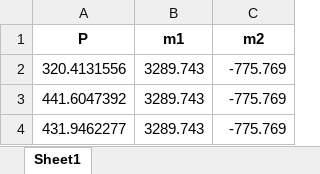
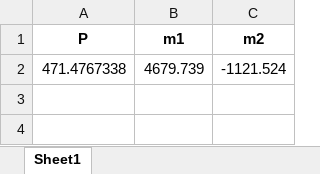
Before and after one commit to nerodrakar/ftools-iterator, an Excel workbook: resultados_variavel_xm.xlsx, sheet Sheet1, drawn as a sheet; values as stored, in another font and other column widths than the file's, no borders; removed rows and columns are numbered as before the commit, all else as after; the diff names each change by its address in the sheet, - before the commit and + after, or states it on an @@ line.

```diff
--- a/resultados_variavel_xm.xlsx (sheet Sheet1)
+++ b/resultados_variavel_xm.xlsx (sheet Sheet1)
-row 2: 320.4131556 | 3289.743 | -775.769
-row 3: 441.6047392 | 3289.743 | -775.769
-row 4: 431.9462277 | 3289.743 | -775.769
+row 2: 471.4767338 | 4679.739 | -1121.524
```
Also changed, not shown: resultados_permanente_xm.xlsx, resultados_variavel_50_xm.xlsx, 8 other files.
